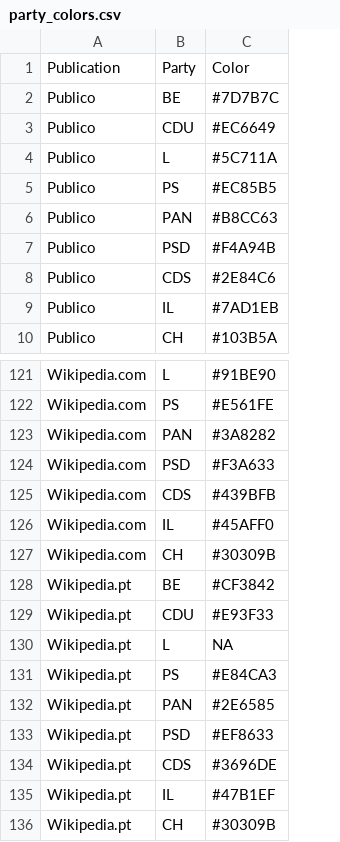
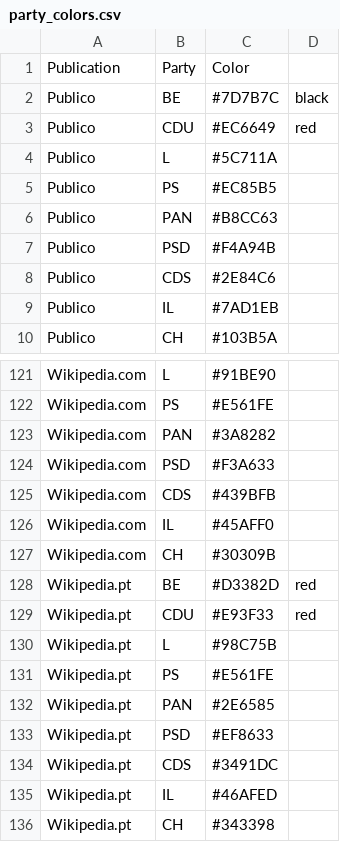
Before and after one commit to GilHenriques/political_polls, a CSV file: Portugal_party_colors/party_colors.csv, drawn as a sheet; only a part is shown, gaps mark what is left out; the diff names each change by its address in the sheet, - before the commit and + after, or states it on an @@ line.

Commit message:
Continue party colors script
Added second mean color for BE and CDU
Excluded outliers from mean calculation
Created wheel with mean colors

```diff
--- a/Portugal_party_colors/party_colors.csv
+++ b/Portugal_party_colors/party_colors.csv
+column D, rows 2-3: black | red; rows 128-129: red | red
-C128: #CF3842
+C128: #D3382D
-C130: NA
+C130: #98C75B
-C131: #E84CA3
+C131: #E561FE
-C134: #3696DE
+C134: #3491DC
-C135: #47B1EF
+C135: #46AFED
-C136: #30309B
+C136: #343398
```
Also changed, not shown: 1 other file.
